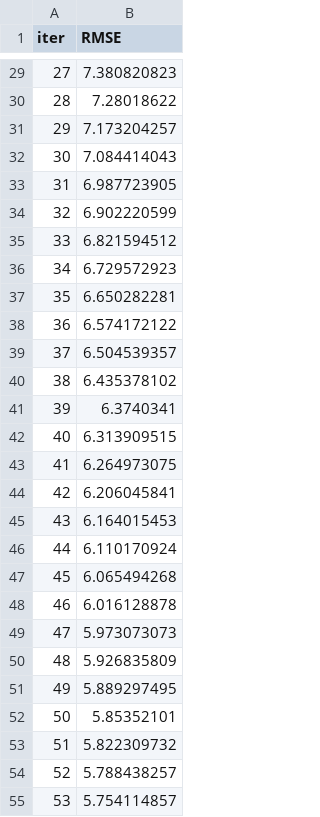
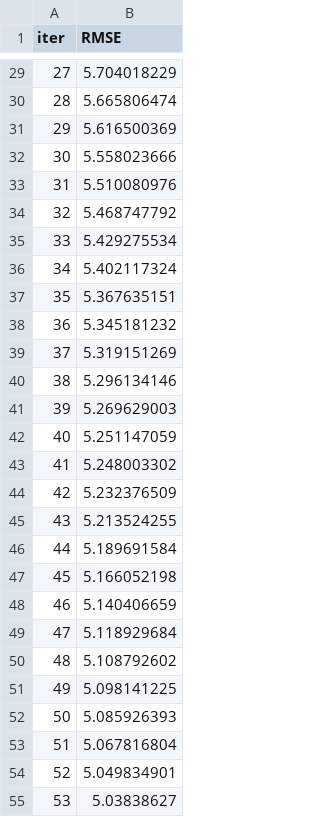
Before and after one commit to ayushmehraa/Student-Performance-Indicator, a TSV file: catboost_info/learn_error.tsv, drawn as a sheet; only a part is shown, gaps mark what is left out; the diff covers the shown part only.

```diff
--- a/catboost_info/learn_error.tsv
+++ b/catboost_info/learn_error.tsv
@@ -29,27 +29,27 @@ iter	RMSE
-27	7.380820823
-28	7.28018622
-29	7.173204257
-30	7.084414043
-31	6.987723905
-32	6.902220599
-33	6.821594512
-34	6.729572923
-35	6.650282281
-36	6.574172122
-37	6.504539357
-38	6.435378102
-39	6.3740341
-40	6.313909515
-41	6.264973075
-42	6.206045841
-43	6.164015453
-44	6.110170924
-45	6.065494268
-46	6.016128878
-47	5.973073073
-48	5.926835809
-49	5.889297495
-50	5.85352101
-51	5.822309732
-52	5.788438257
-53	5.754114857
+27	5.704018229
+28	5.665806474
+29	5.616500369
+30	5.558023666
+31	5.510080976
+32	5.468747792
+33	5.429275534
+34	5.402117324
+35	5.367635151
+36	5.345181232
+37	5.319151269
+38	5.296134146
+39	5.269629003
+40	5.251147059
+41	5.248003302
+42	5.232376509
+43	5.213524255
+44	5.189691584
+45	5.166052198
+46	5.140406659
+47	5.118929684
+48	5.108792602
+49	5.098141225
+50	5.085926393
+51	5.067816804
+52	5.049834901
+53	5.03838627
```
Also changed, not shown: 73 edited cells elsewhere in this file, catboost_info/time_left.tsv, 13 other files.
